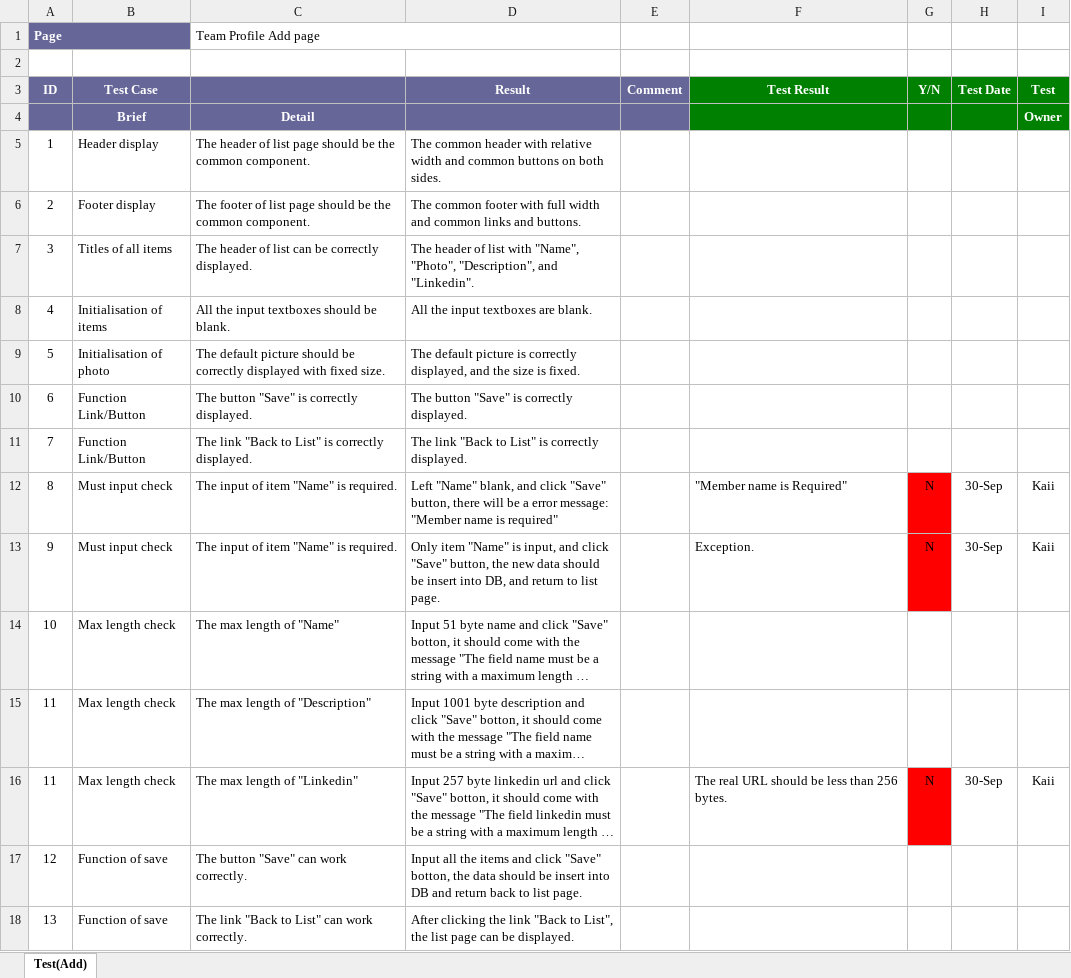
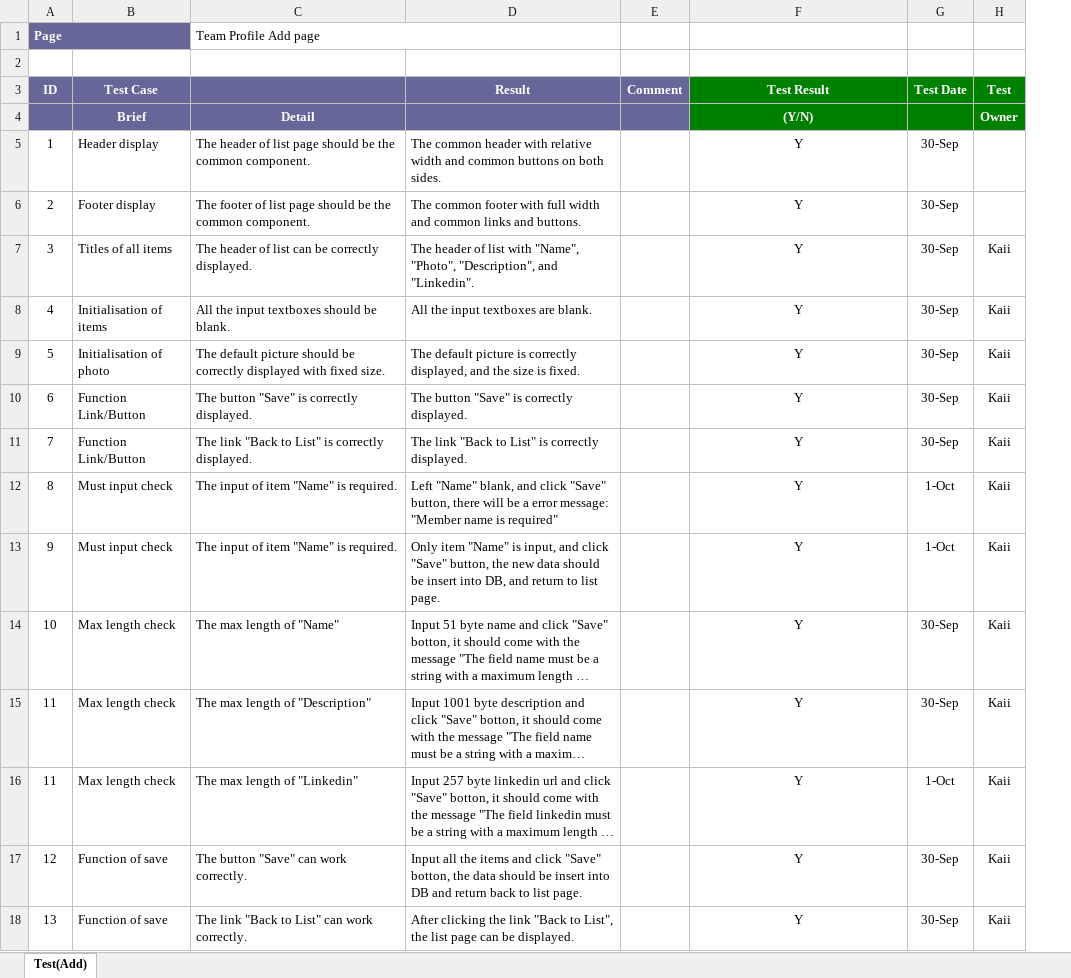
Before and after one commit to yadwinds/761_VEL, an Excel workbook: PCB/04 Dev_Lib/4.4_Unit Test/Unit Test (Team Profile Admin_Add)_v0.1.xlsx, sheet Test(Add), drawn as a sheet; long unchanged cells end in …; values as stored, in another font and other column widths than the file's, no borders; removed rows and columns are numbered as before the commit, all else as after; the diff names each change by its address in the sheet, - before the commit and + after, or states it on an @@ line.

```diff
--- a/PCB/04 Dev_Lib/4.4_Unit Test/Unit Test (Team Profile Admin_Add)_v0.1.xlsx (sheet Test(Add))
+++ b/PCB/04 Dev_Lib/4.4_Unit Test/Unit Test (Team Profile Admin_Add)_v0.1.xlsx (sheet Test(Add))
-column G (Y/N), rows 12-16: N | N |  |  | N
-F4 (Test Result): (empty)
+F4 (Test Result): (Y/N)
-F5:F11 (Test Result): (empty)
+F5:F11 (Test Result): Y
-G5:G11 (Test Date): (empty)
+G5:G11 (Test Date): 30-Sep
-H7:H11 (Test): (empty)
+H7:H11 (Test): Kaii
-F12 (Test Result): "Member name is Required"
+F12 (Test Result): Y
-F12:F13 alignment: left
+F12:F13 alignment: center
-G12:G13 (Test Date): 30-Sep
+G12:G13 (Test Date): 1-Oct
-F13 (Test Result): Exception.
+F13 (Test Result): Y
-F14:F15 (Test Result): (empty)
+F14:F15 (Test Result): Y
-G14:G15 (Test Date): (empty)
+G14:G15 (Test Date): 30-Sep
-H14:H15 (Test): (empty)
+H14:H15 (Test): Kaii
-F16 (Test Result): The real URL should be less than 256 bytes.
+F16 (Test Result): Y
-F16 alignment: left
+F16 alignment: center
-G16 (Test Date): 30-Sep
+G16 (Test Date): 1-Oct
-F17:F18 (Test Result): (empty)
+F17:F18 (Test Result): Y
-G17:G18 (Test Date): (empty)
+G17:G18 (Test Date): 30-Sep
-H17:H18 (Test): (empty)
+H17:H18 (Test): Kaii
```
Also changed, not shown: PCB/04 Dev_Lib/4.4_Unit Test/Unit Test (Team Profile Admin_Delete)_v0.1.xlsx, PCB/04 Dev_Lib/4.4_Unit Test/Unit Test (Team Profile Admin_Edit)_v0.1.xlsx, 1 other file.
